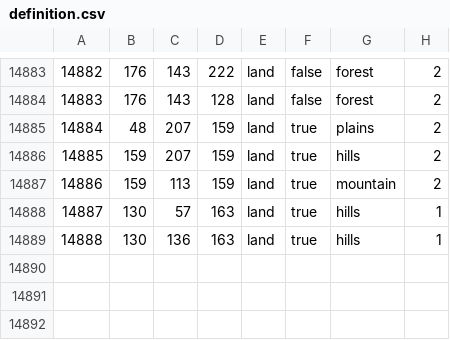
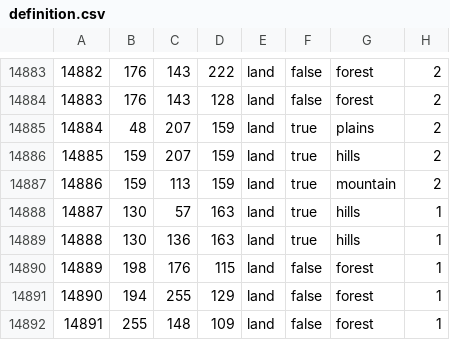
Before and after one commit to EoaNB-Team/EoaNB, a CSV file: map/definition.csv, drawn as a sheet; only a part is shown, gaps mark what is left out.

```diff
--- a/map/definition.csv
+++ b/map/definition.csv
@@ -14889 +14889,4 @@
 14888;130;136;163;land;true;hills;1
+14889;198;176;115;land;false;forest;1
+14890;194;255;129;land;false;forest;1
+14891;255;148;109;land;false;forest;1
```
Also changed, not shown: 23 other files.
